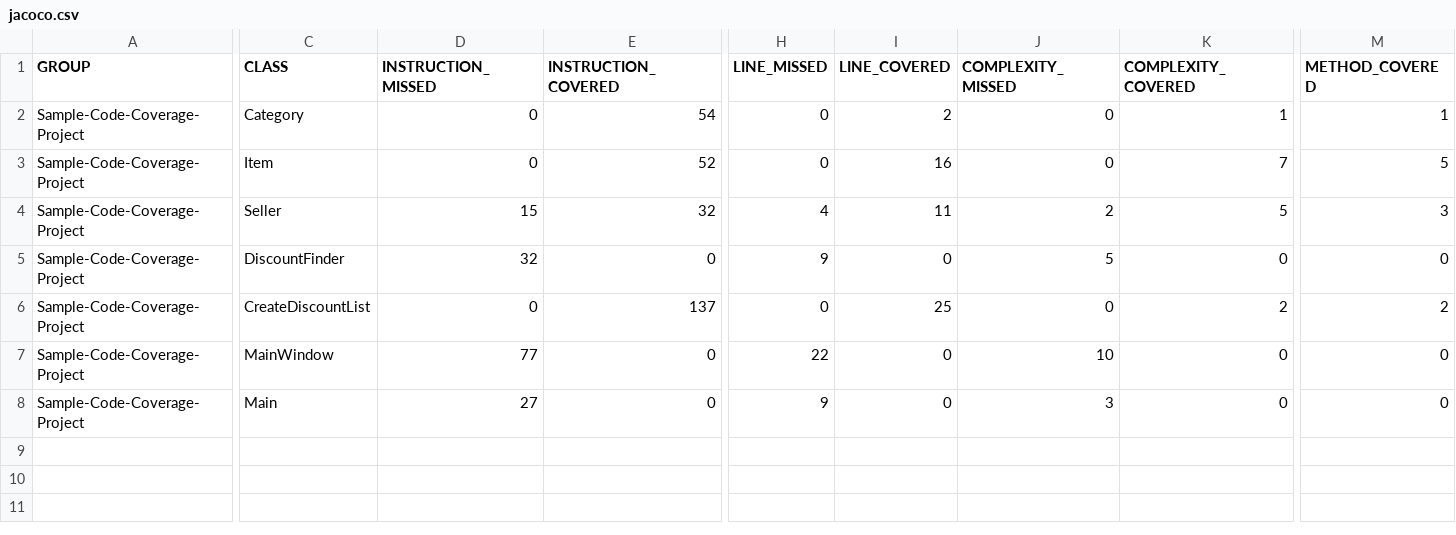
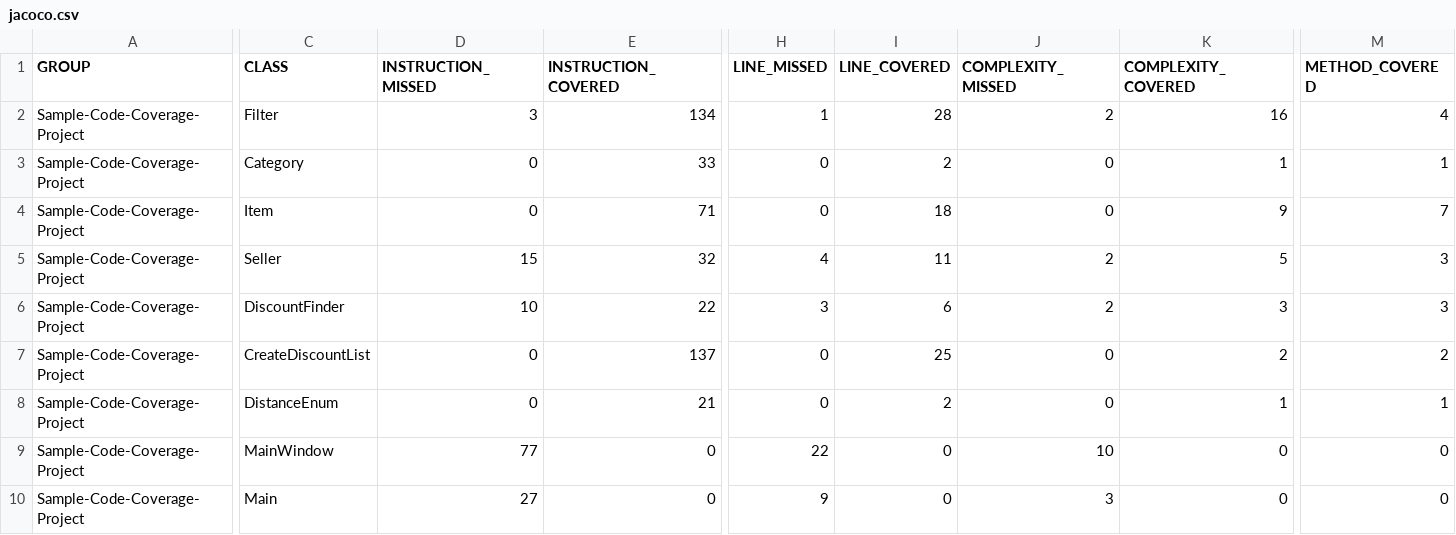
Before and after one commit to TColt/CorleyProjectDiscountFinder, a CSV file: Code/target/site/jacoco/jacoco.csv, drawn as a sheet; only a part is shown, gaps mark what is left out; addresses are those after the commit; rows hold the shown columns only; the diff covers the shown part only; the diff names each change by its address in the sheet, - before the commit and + after, or states it on an @@ line.

```diff
--- a/Code/target/site/jacoco/jacoco.csv
+++ b/Code/target/site/jacoco/jacoco.csv
+row 2: Sample-Code-Coverage-Project | Filter | 3 | 134 | 1 | 28 | 2 | 16 | 4
-E3 (INSTRUCTION_COVERED): 54
+E3 (INSTRUCTION_COVERED): 33
-E4 (INSTRUCTION_COVERED): 52
+E4 (INSTRUCTION_COVERED): 71
-I4 (LINE_COVERED): 16
+I4 (LINE_COVERED): 18
-K4 (COMPLEXITY_COVERED): 7
+K4 (COMPLEXITY_COVERED): 9
-M4 (METHOD_COVERED): 5
+M4 (METHOD_COVERED): 7
-D6 (INSTRUCTION_MISSED): 32
+D6 (INSTRUCTION_MISSED): 10
-E6 (INSTRUCTION_COVERED): 0
+E6 (INSTRUCTION_COVERED): 22
-H6 (LINE_MISSED): 9
+H6 (LINE_MISSED): 3
-I6 (LINE_COVERED): 0
+I6 (LINE_COVERED): 6
-J6 (COMPLEXITY_MISSED): 5
+J6 (COMPLEXITY_MISSED): 2
-K6 (COMPLEXITY_COVERED): 0
+K6 (COMPLEXITY_COVERED): 3
-M6 (METHOD_COVERED): 0
+M6 (METHOD_COVERED): 3
+row 8: Sample-Code-Coverage-Project | DistanceEnum | 0 | 21 | 0 | 2 | 0 | 1 | 1
```
Also changed, not shown: 1 edited cell elsewhere in this file, 42 other files.
